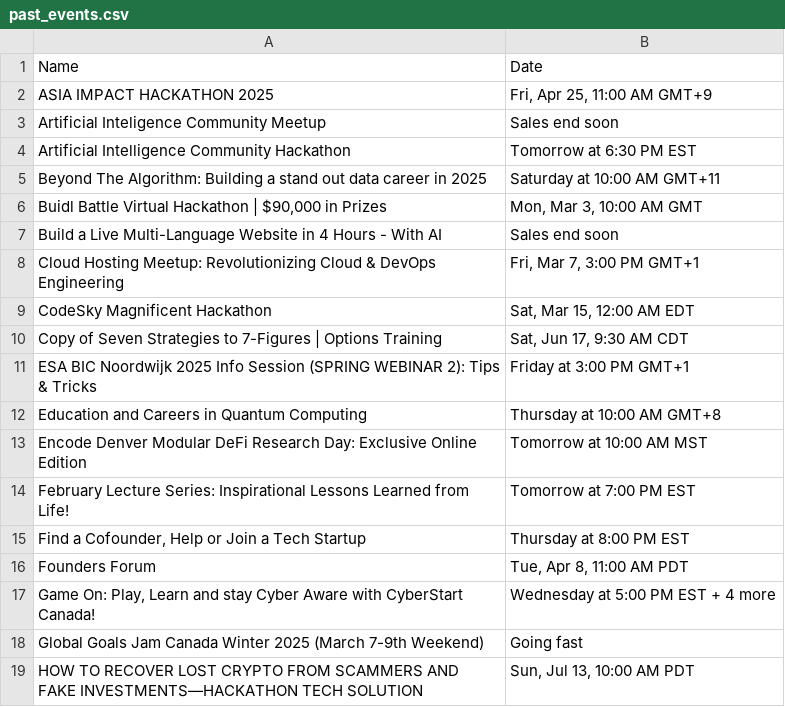
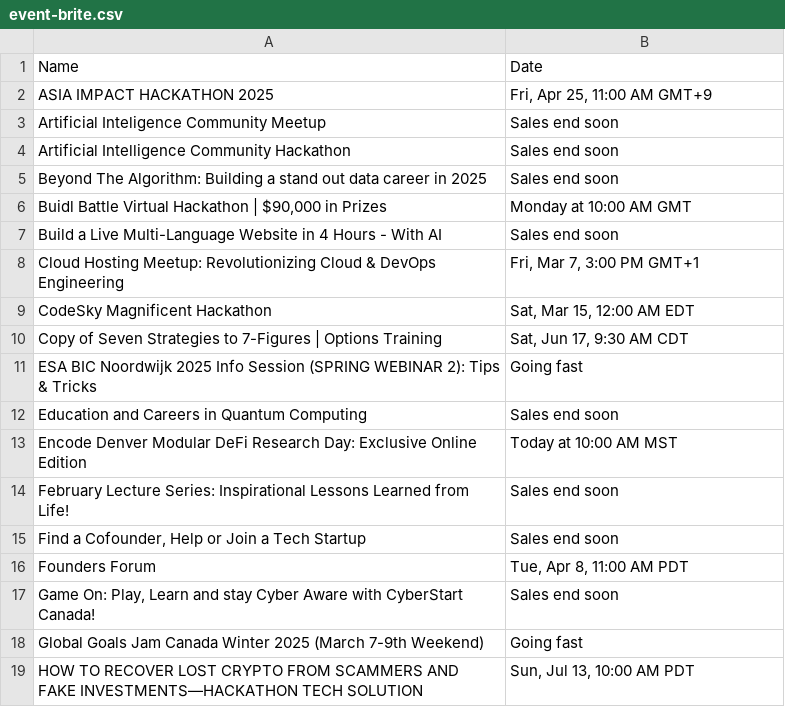
Before and after one commit to modouaicha023/event-brite-scraping, a CSV file: event-brite.csv (was past_events.csv), drawn as a sheet; only a part is shown; the diff covers the shown part only.

```diff
--- a/past_events.csv
+++ b/event-brite.csv
@@ -3,5 +3,5 @@ ASIA IMPACT HACKATHON 2025,"Fri, Apr 25, 11:00 AM GMT+9"
 Artificial Inteligence Community Meetup,Sales end soon
-Artificial Intelligence Community Hackathon,Tomorrow at 6:30 PM EST
-Beyond The Algorithm: Building a stand out data career in 2025,Saturday at 10:00 AM GMT+11
-"Buidl Battle Virtual Hackathon | $90,000 in Prizes","Mon, Mar 3, 10:00 AM GMT"
+Artificial Intelligence Community Hackathon,Sales end soon
+Beyond The Algorithm: Building a stand out data career in 2025,Sales end soon
+"Buidl Battle Virtual Hackathon | $90,000 in Prizes",Monday at 10:00 AM GMT
 Build a Live Multi-Language Website in 4 Hours - With AI,Sales end soon
@@ -10,9 +10,9 @@ CodeSky Magnificent Hackathon,"Sat, Mar 15, 12:00 AM EDT"
 Copy of Seven Strategies to 7-Figures | Options Training,"Sat, Jun 17, 9:30 AM CDT"
-ESA BIC Noordwijk 2025 Info Session (SPRING WEBINAR 2): Tips & Tricks,Friday at 3:00 PM GMT+1
-Education and Careers in Quantum Computing,Thursday at 10:00 AM GMT+8
-Encode Denver Modular DeFi Research Day: Exclusive Online Edition,Tomorrow at 10:00 AM MST
-February Lecture Series: Inspirational Lessons Learned from Life!,Tomorrow at 7:00 PM EST
-"Find a Cofounder, Help or Join a Tech Startup",Thursday at 8:00 PM EST
+ESA BIC Noordwijk 2025 Info Session (SPRING WEBINAR 2): Tips & Tricks,Going fast
+Education and Careers in Quantum Computing,Sales end soon
+Encode Denver Modular DeFi Research Day: Exclusive Online Edition,Today at 10:00 AM MST
+February Lecture Series: Inspirational Lessons Learned from Life!,Sales end soon
+"Find a Cofounder, Help or Join a Tech Startup",Sales end soon
 Founders Forum,"Tue, Apr 8, 11:00 AM PDT"
-"Game On: Play, Learn and stay Cyber Aware with CyberStart Canada!",Wednesday at 5:00 PM EST + 4 more
+"Game On: Play, Learn and stay Cyber Aware with CyberStart Canada!",Sales end soon
 Global Goals Jam Canada  Winter 2025 (March 7-9th Weekend),Going fast
```
Also changed, not shown: 7 edited cells elsewhere in this file, 3 other files.
